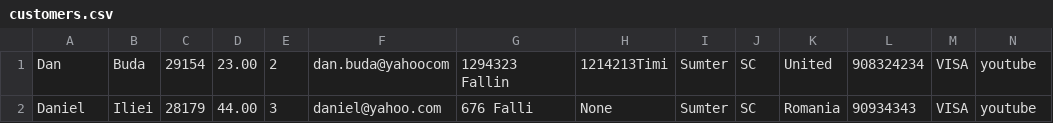
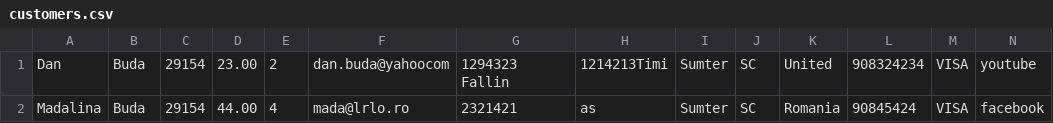
Before and after one commit to Royal911/Python_test, a CSV file: Python/CRM_Database_Tool/customers.csv, drawn as a sheet.

```diff
--- a/Python/CRM_Database_Tool/customers.csv
+++ b/Python/CRM_Database_Tool/customers.csv
@@ -1,2 +1,2 @@
 Dan,Buda,29154,23.00,2,dan.buda@yahoocom,1294323 Fallin,1214213Timi,Sumter,SC,United,908324234,VISA,youtube
-Daniel,Iliei,28179,44.00,3,daniel@yahoo.com,676 Falli,None,Sumter,SC,Romania,90934343,VISA,youtube
+Madalina,Buda,29154,44.00,4,mada@lrlo.ro,2321421,as,Sumter,SC,Romania,90845424,VISA,facebook
```
Also changed, not shown: 15 other files.
